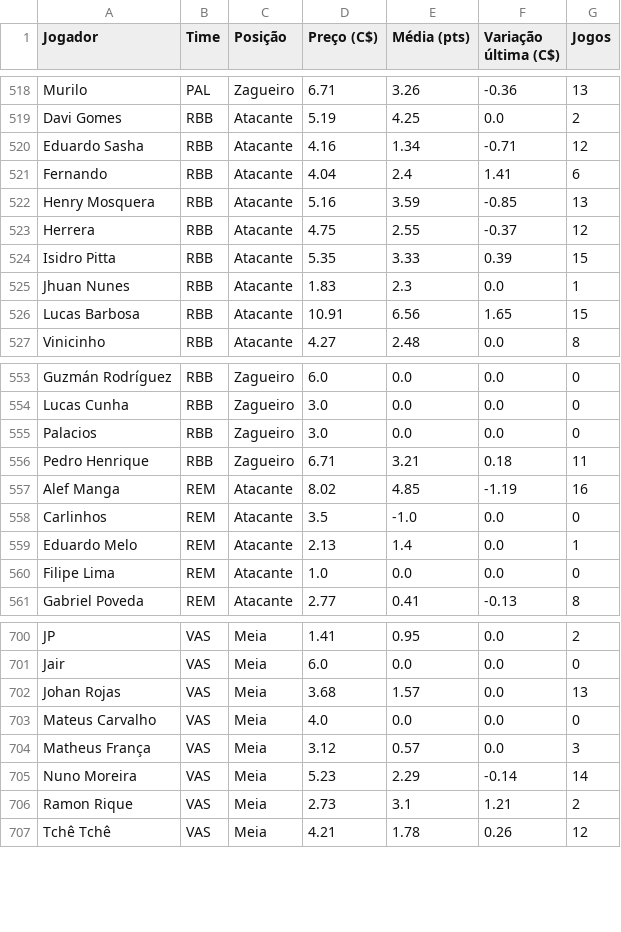
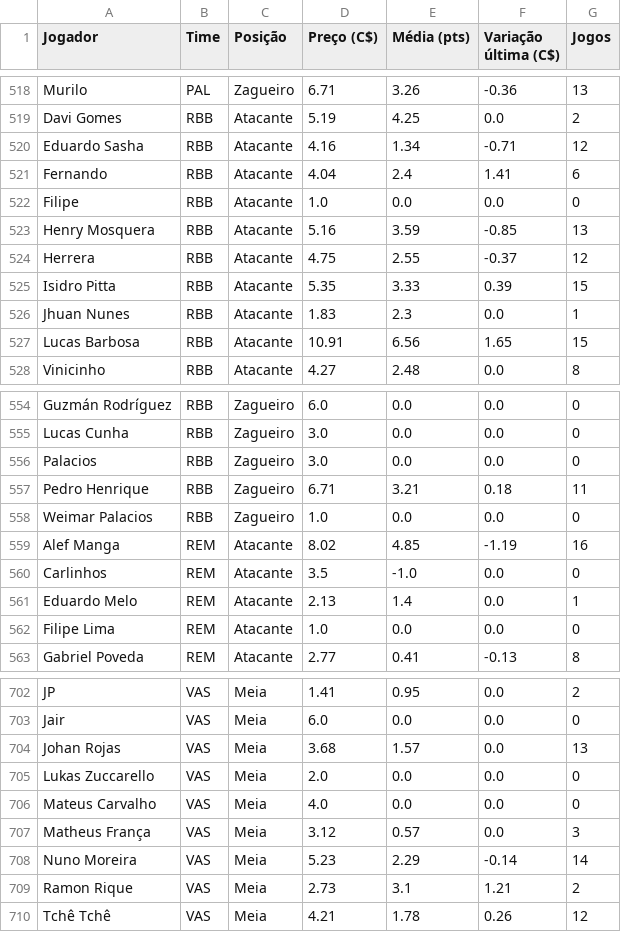
Before and after one commit to renatovarges/Live-TCC-Projeto-FInal, a CSV file: cartola_jogadores_time_posicao_preco.csv, drawn as a sheet; only a part is shown, gaps mark what is left out; the diff names each change by its address in the sheet, - before the commit and + after, or states it on an @@ line.

```diff
--- a/cartola_jogadores_time_posicao_preco.csv
+++ b/cartola_jogadores_time_posicao_preco.csv
+row 522: Filipe | RBB | Atacante | 1.0 | 0.0 | 0.0 | 0
+row 558: Weimar Palacios | RBB | Zagueiro | 1.0 | 0.0 | 0.0 | 0
+row 705: Lukas Zuccarello | VAS | Meia | 2.0 | 0.0 | 0.0 | 0
```
